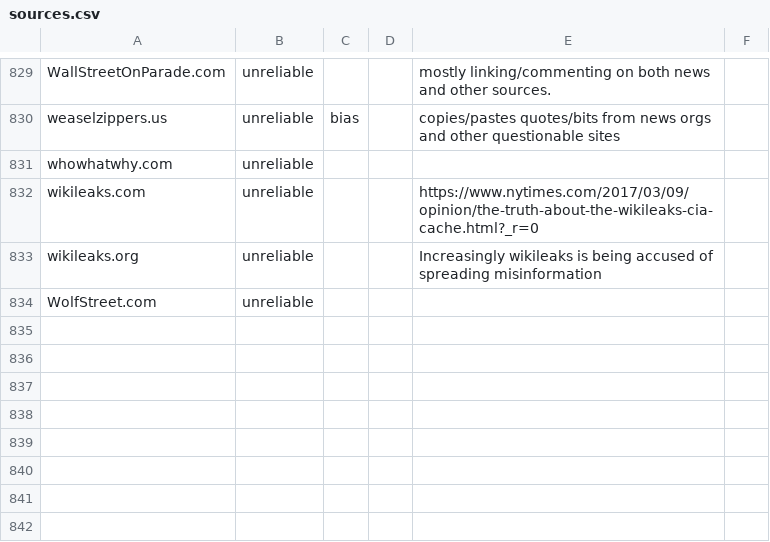
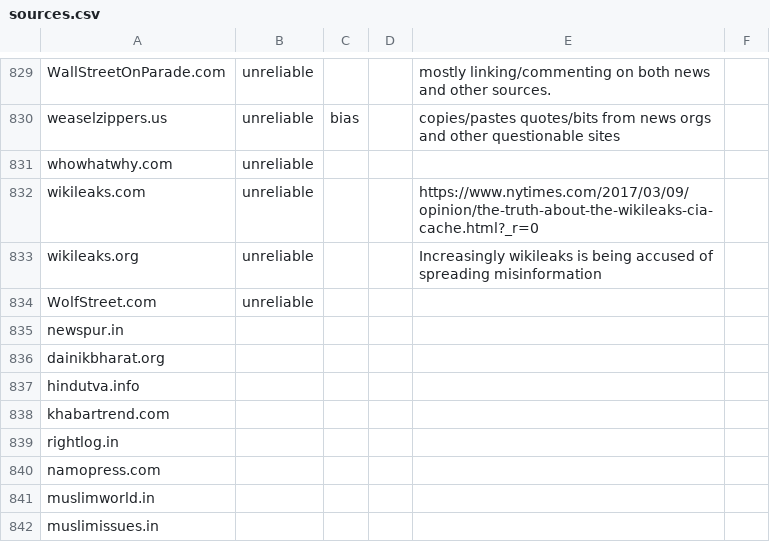
Before and after one commit to anmol-chawla/FakeNews, a CSV file: sources.csv, drawn as a sheet; only a part is shown, gaps mark what is left out; the diff names each change by its address in the sheet, - before the commit and + after, or states it on an @@ line.

Commit message:
Addition of a few Indian sources

```diff
--- a/sources.csv
+++ b/sources.csv
+row 835: newspur.in
+row 836: dainikbharat.org
+row 837: hindutva.info
+row 838: khabartrend.com
+row 839: rightlog.in
+row 840: namopress.com
+row 841: muslimworld.in
+row 842: muslimissues.in
```
